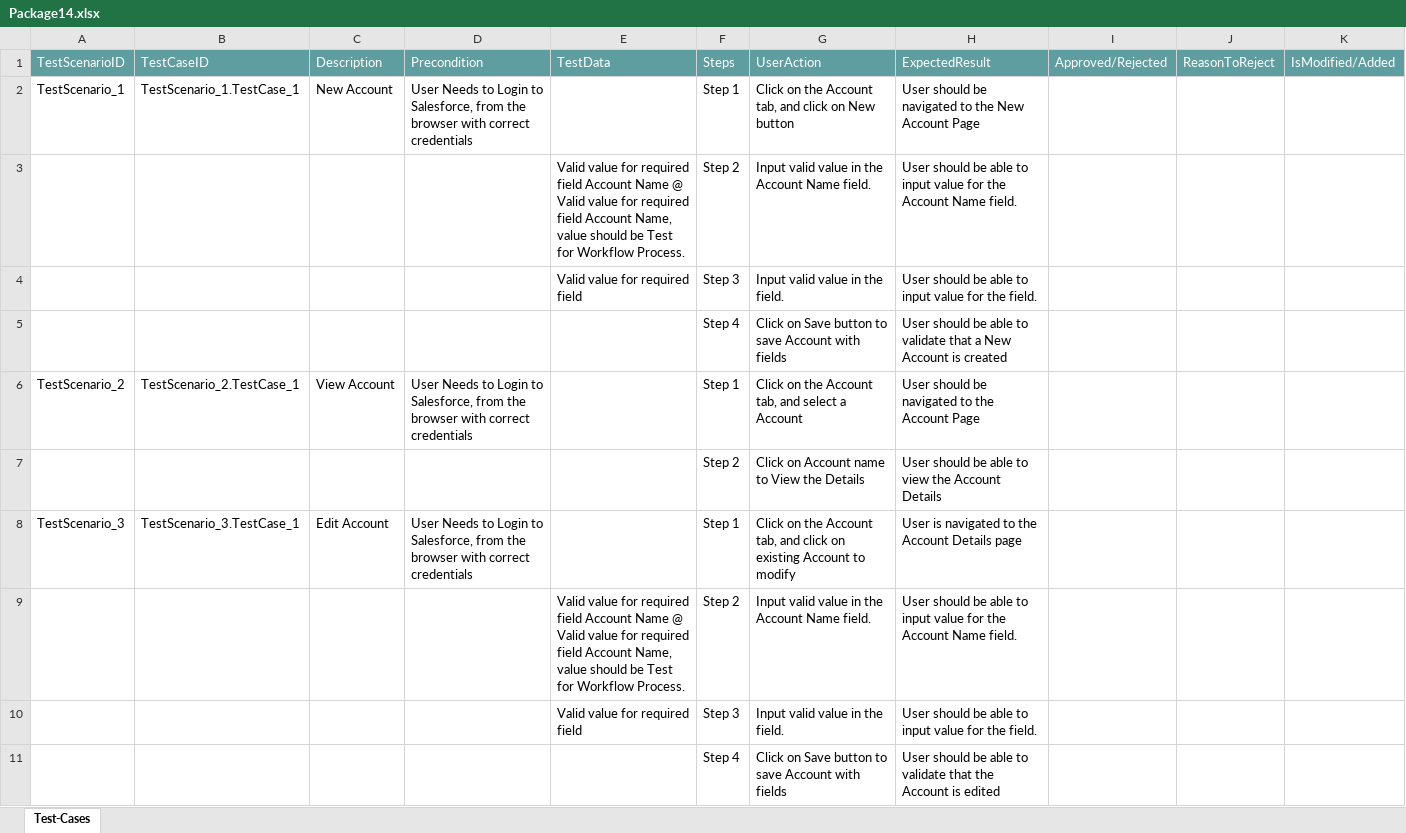
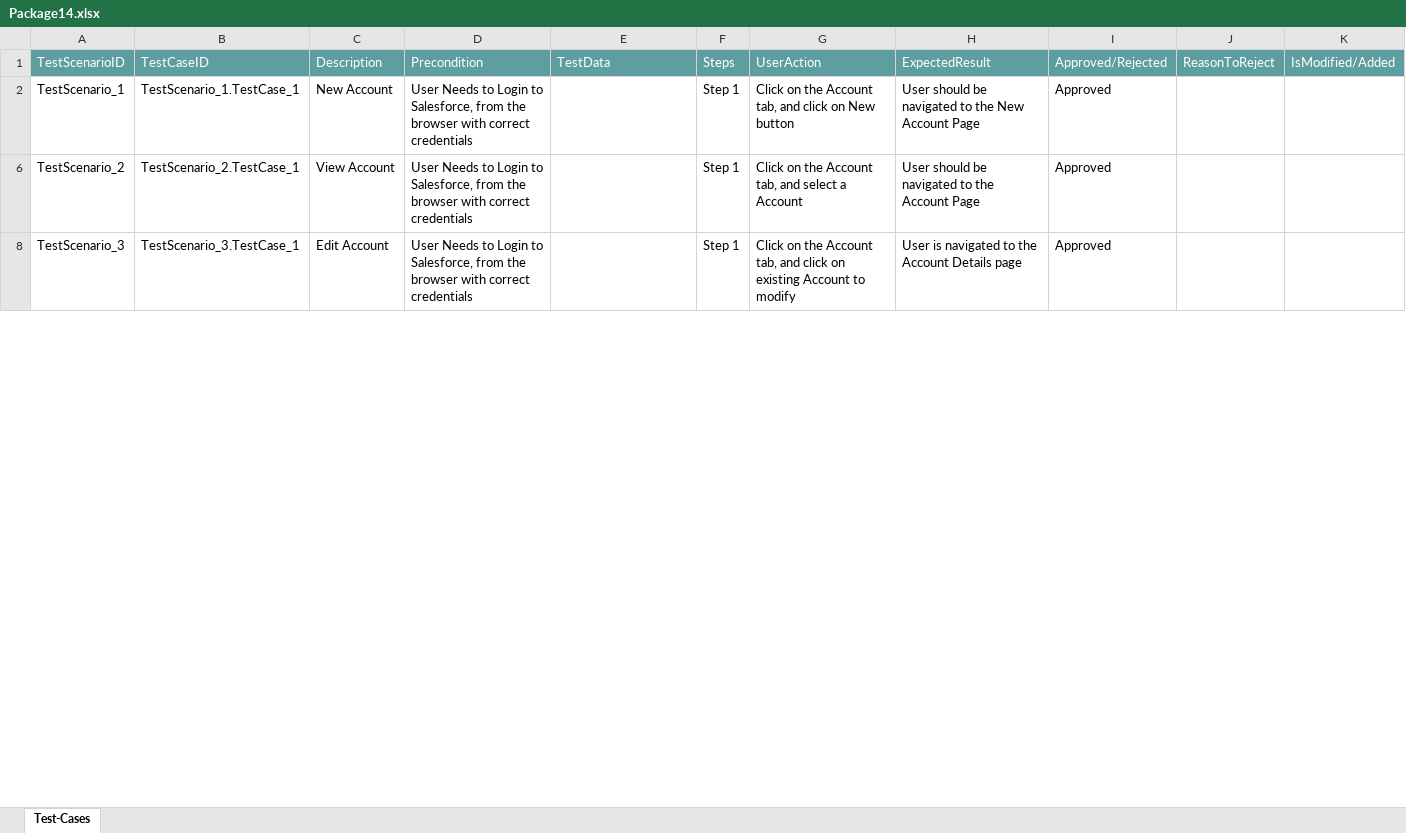
Before and after one commit to ShaikMohamedIrfan/DEMO8, an Excel workbook: Package14.xlsx, sheet Test-Cases, drawn as a sheet; only a part is shown; values as stored, in another font and other column widths than the file's, no borders; table styles not drawn; the diff covers the shown part only; the diff names each change by its address in the sheet, - before the commit and + after, or states it on an @@ line.

Commit message:
Add files via upload

```diff
--- a/Package14.xlsx (sheet Test-Cases)
+++ b/Package14.xlsx (sheet Test-Cases)
-I2: (empty)
+I2: Approved
@@ row 3 hidden:  |  |  |  | Valid value for required field Account Name @ Valid value for required field Account Name, value should be Test for Workflow Process. | Step 2 | Input valid value in the Account Name field. | User should be able to input value for the Account Name field. @@
@@ row 4 hidden:  |  |  |  | Valid value for required field | Step 3 | Input valid value in the field. | User should be able to input value for the field. @@
@@ row 5 hidden:  |  |  |  |  | Step 4 | Click on Save button to save Account with fields | User should be able to validate that a New Account is created @@
-I6: (empty)
+I6: Approved
@@ row 7 hidden:  |  |  |  |  | Step 2 | Click on Account name to View the Details | User should be able to view the Account Details @@
-I8: (empty)
+I8: Approved
@@ row 9 hidden:  |  |  |  | Valid value for required field Account Name @ Valid value for required field Account Name, value should be Test for Workflow Process. | Step 2 | Input valid value in the Account Name field. | User should be able to input value for the Account Name field. @@
@@ row 10 hidden:  |  |  |  | Valid value for required field | Step 3 | Input valid value in the field. | User should be able to input value for the field. @@
@@ row 11 hidden:  |  |  |  |  | Step 4 | Click on Save button to save Account with fields | User should be able to validate that the Account is edited @@
```
Also changed, not shown: 25 hidden or unhidden rows and 5 edited cells elsewhere in this sheet.
